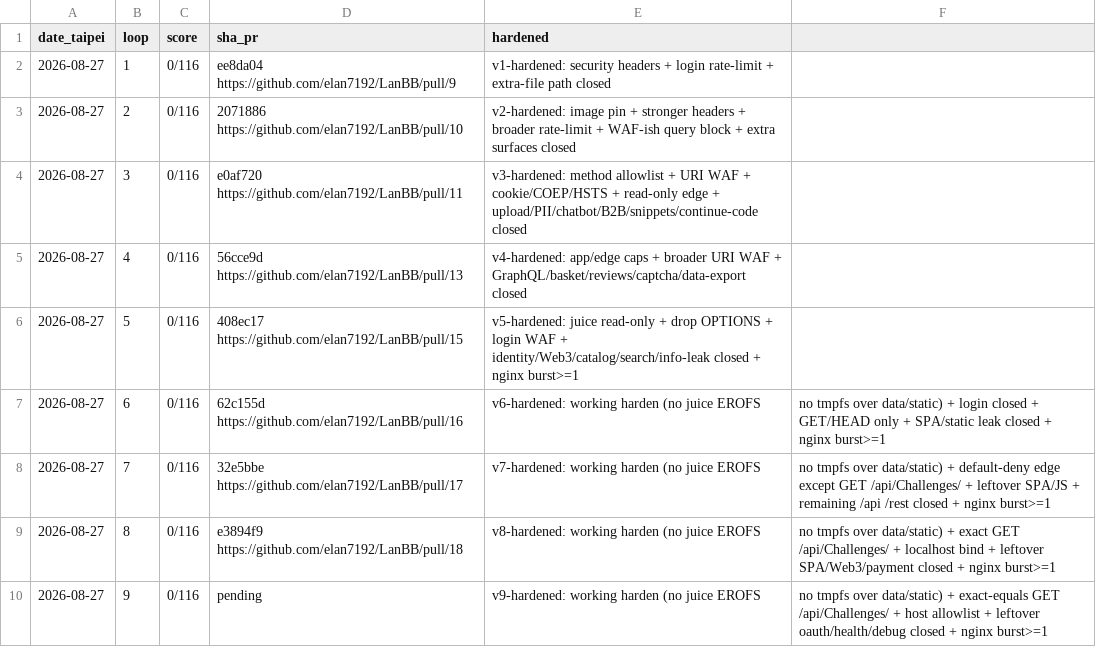
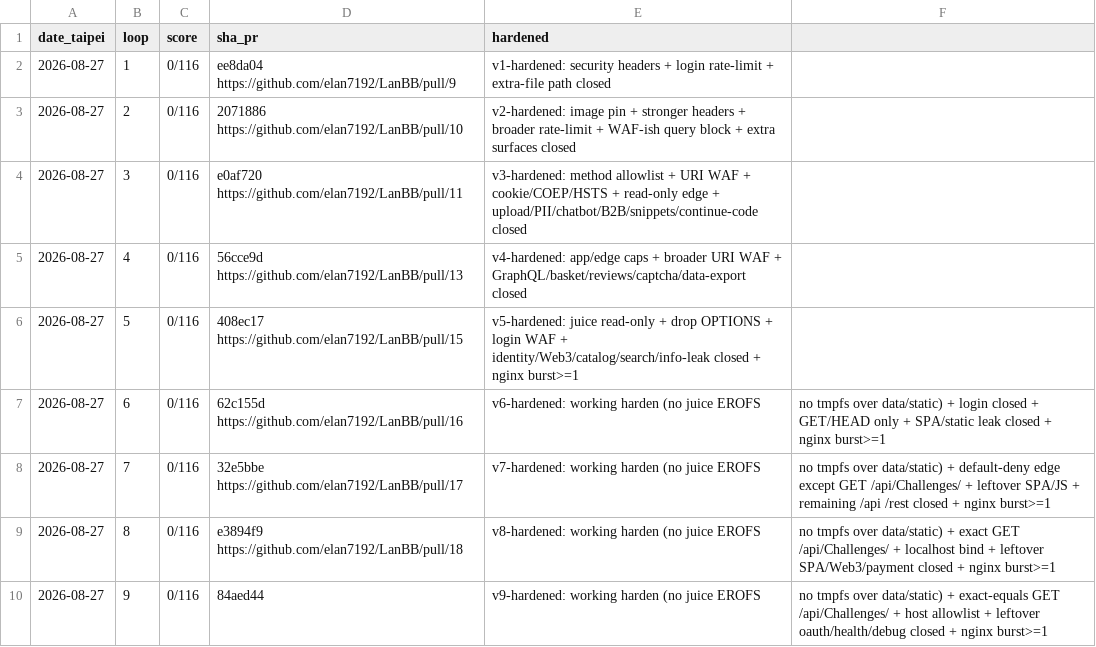
Before and after one commit to elan7192/LanBB, a CSV file: programs/juice-shop/memory/episodic.csv, drawn as a sheet.

```diff
--- a/programs/juice-shop/memory/episodic.csv
+++ b/programs/juice-shop/memory/episodic.csv
@@ -9,2 +9,2 @@ date_taipei,loop,score,sha_pr,hardened
 2026-08-27,8,0/116,e3894f9 https://github.com/elan7192/LanBB/pull/18,v8-hardened: working harden (no juice EROFS, no tmpfs over data/static) + exact GET /api/Challenges/ + localhost bind + leftover SPA/Web3/payment closed + nginx burst>=1
-2026-08-27,9,0/116,pending,v9-hardened: working harden (no juice EROFS, no tmpfs over data/static) + exact-equals GET /api/Challenges/ + host allowlist + leftover oauth/health/debug closed + nginx burst>=1
+2026-08-27,9,0/116,84aed44,v9-hardened: working harden (no juice EROFS, no tmpfs over data/static) + exact-equals GET /api/Challenges/ + host allowlist + leftover oauth/health/debug closed + nginx burst>=1
```
